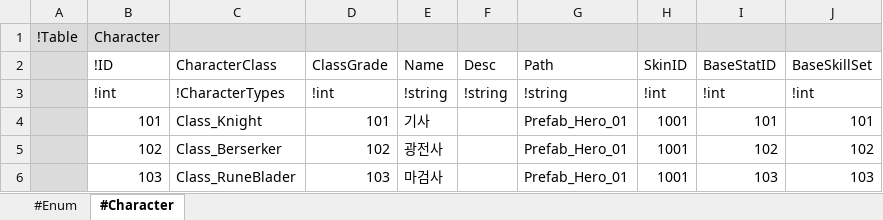
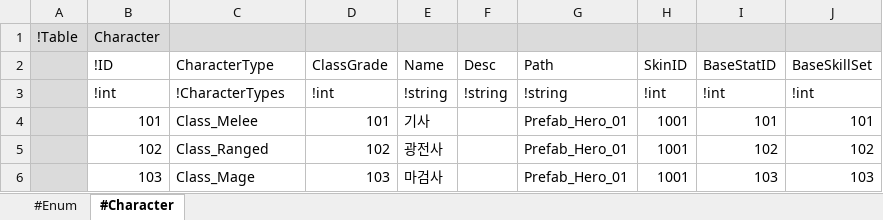
Before and after one commit to electro8836/ProjectOne, an Excel workbook: Shared/XLS/Character.xlsx, sheet #Character, drawn as a sheet; values as stored, in another font and other column widths than the file's, no borders; the diff names each change by its address in the sheet, - before the commit and + after, or states it on an @@ line.

```diff
--- a/Shared/XLS/Character.xlsx (sheet #Character)
+++ b/Shared/XLS/Character.xlsx (sheet #Character)
-C2: CharacterClass
+C2: CharacterType
-C4: Class_Knight
+C4: Class_Melee
-C5: Class_Berserker
+C5: Class_Ranged
-C6: Class_RuneBlader
+C6: Class_Mage
```
Also changed, not shown: sheet #Enum, Shared/XLS/Currency.xlsx, Shared/XLS/Equipment.xlsx, 55 other files.
